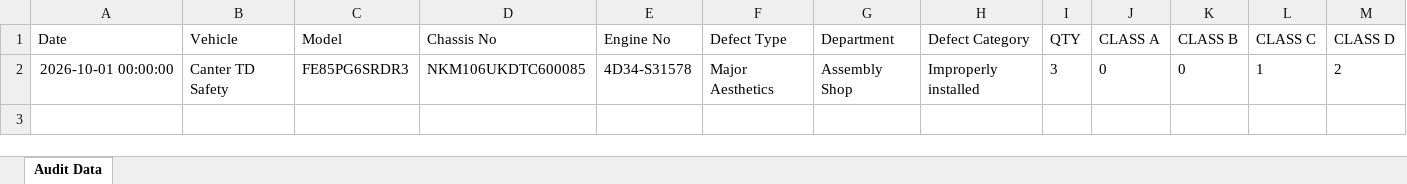
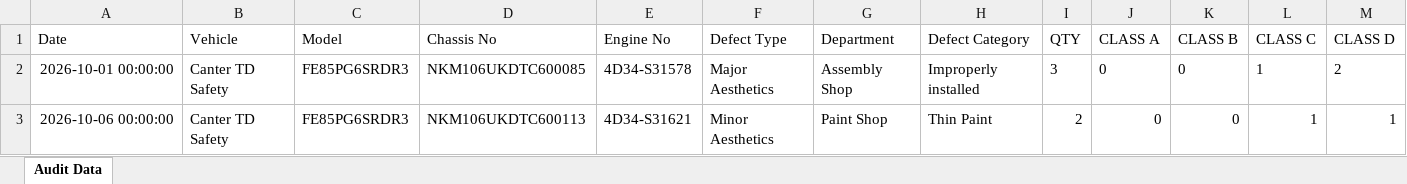
Before and after one commit to shahtaha01365-ai/QFL4-Audit-Intelligence, an Excel workbook: audit_data.xlsx, sheet Audit Data, drawn as a sheet; only a part is shown; values as stored, in another font and other column widths than the file's, no borders; rows hold the shown columns only; the diff names each change by its address in the sheet, - before the commit and + after, or states it on an @@ line.

Commit message:
Update audit_data.xlsx from Google Sheets

```diff
--- a/audit_data.xlsx (sheet Audit Data)
+++ b/audit_data.xlsx (sheet Audit Data)
+row 3: 2026-10-06 00:00:00 | Canter TD Safety | FE85PG6SRDR3 | NKM106UKDTC600113 | 4D34-S31621 | Minor Aesthetics | Paint Shop | Thin Paint | 2 | 0 | 0 | 1 | 1
```
